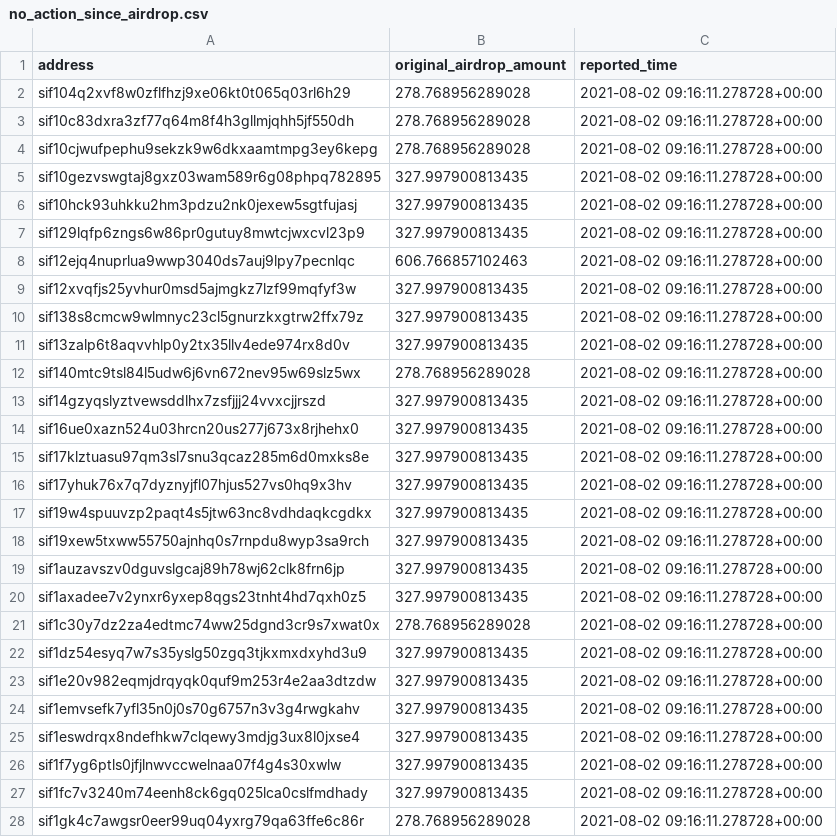
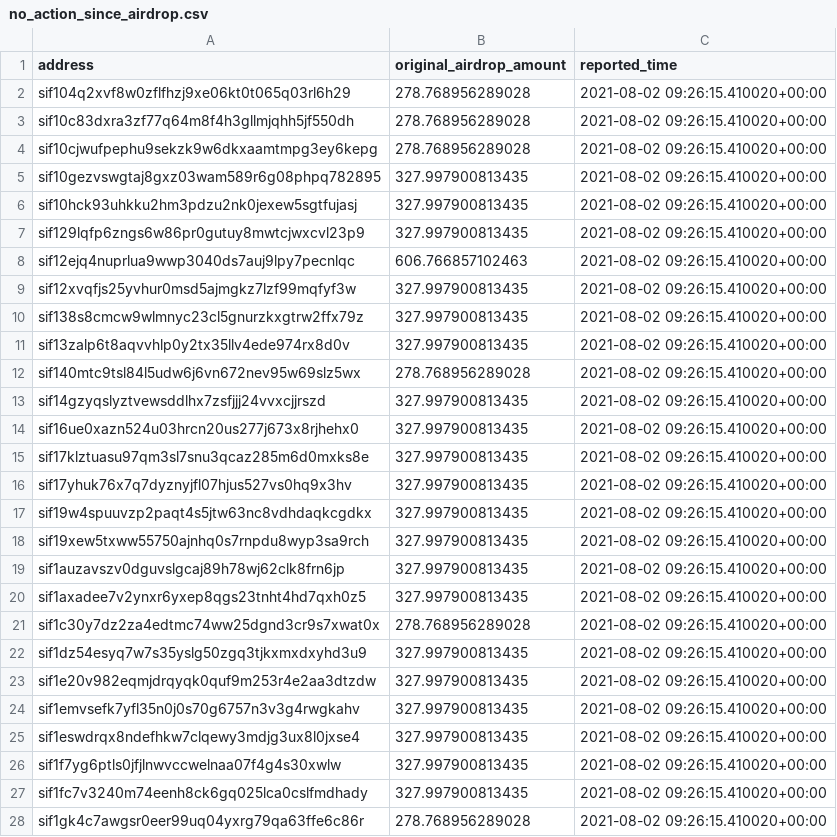
Before and after one commit to Sifchain/airdrop, a CSV file: extracts/no_action_since_airdrop.csv, drawn as a sheet; only a part is shown; the diff covers the shown part only.

```diff
--- a/extracts/no_action_since_airdrop.csv
+++ b/extracts/no_action_since_airdrop.csv
@@ -1,28 +1,28 @@
 address,original_airdrop_amount,reported_time
-sif104q2xvf8w0zflfhzj9xe06kt0t065q03rl6h29,278.768956289028,2021-08-02 09:16:11.278728+00:00
-sif10c83dxra3zf77q64m8f4h3gllmjqhh5jf550dh,278.768956289028,2021-08-02 09:16:11.278728+00:00
-sif10cjwufpephu9sekzk9w6dkxaamtmpg3ey6kepg,278.768956289028,2021-08-02 09:16:11.278728+00:00
-sif10gezvswgtaj8gxz03wam589r6g08phpq782895,327.997900813435,2021-08-02 09:16:11.278728+00:00
-sif10hck93uhkku2hm3pdzu2nk0jexew5sgtfujasj,327.997900813435,2021-08-02 09:16:11.278728+00:00
-sif129lqfp6zngs6w86pr0gutuy8mwtcjwxcvl23p9,327.997900813435,2021-08-02 09:16:11.278728+00:00
-sif12ejq4nuprlua9wwp3040ds7auj9lpy7pecnlqc,606.766857102463,2021-08-02 09:16:11.278728+00:00
-sif12xvqfjs25yvhur0msd5ajmgkz7lzf99mqfyf3w,327.997900813435,2021-08-02 09:16:11.278728+00:00
-sif138s8cmcw9wlmnyc23cl5gnurzkxgtrw2ffx79z,327.997900813435,2021-08-02 09:16:11.278728+00:00
-sif13zalp6t8aqvvhlp0y2tx35llv4ede974rx8d0v,327.997900813435,2021-08-02 09:16:11.278728+00:00
-sif140mtc9tsl84l5udw6j6vn672nev95w69slz5wx,278.768956289028,2021-08-02 09:16:11.278728+00:00
-sif14gzyqslyztvewsddlhx7zsfjjj24vvxcjjrszd,327.997900813435,2021-08-02 09:16:11.278728+00:00
-sif16ue0xazn524u03hrcn20us277j673x8rjhehx0,327.997900813435,2021-08-02 09:16:11.278728+00:00
-sif17klztuasu97qm3sl7snu3qcaz285m6d0mxks8e,327.997900813435,2021-08-02 09:16:11.278728+00:00
-sif17yhuk76x7q7dyznyjfl07hjus527vs0hq9x3hv,327.997900813435,2021-08-02 09:16:11.278728+00:00
-sif19w4spuuvzp2paqt4s5jtw63nc8vdhdaqkcgdkx,327.997900813435,2021-08-02 09:16:11.278728+00:00
-sif19xew5txww55750ajnhq0s7rnpdu8wyp3sa9rch,327.997900813435,2021-08-02 09:16:11.278728+00:00
-sif1auzavszv0dguvslgcaj89h78wj62clk8frn6jp,327.997900813435,2021-08-02 09:16:11.278728+00:00
-sif1axadee7v2ynxr6yxep8qgs23tnht4hd7qxh0z5,327.997900813435,2021-08-02 09:16:11.278728+00:00
-sif1c30y7dz2za4edtmc74ww25dgnd3cr9s7xwat0x,278.768956289028,2021-08-02 09:16:11.278728+00:00
-sif1dz54esyq7w7s35yslg50zgq3tjkxmxdxyhd3u9,327.997900813435,2021-08-02 09:16:11.278728+00:00
-sif1e20v982eqmjdrqyqk0quf9m253r4e2aa3dtzdw,327.997900813435,2021-08-02 09:16:11.278728+00:00
-sif1emvsefk7yfl35n0j0s70g6757n3v3g4rwgkahv,327.997900813435,2021-08-02 09:16:11.278728+00:00
-sif1eswdrqx8ndefhkw7clqewy3mdjg3ux8l0jxse4,327.997900813435,2021-08-02 09:16:11.278728+00:00
-sif1f7yg6ptls0jfjlnwvccwelnaa07f4g4s30xwlw,327.997900813435,2021-08-02 09:16:11.278728+00:00
-sif1fc7v3240m74eenh8ck6gq025lca0cslfmdhady,327.997900813435,2021-08-02 09:16:11.278728+00:00
-sif1gk4c7awgsr0eer99uq04yxrg79qa63ffe6c86r,278.768956289028,2021-08-02 09:16:11.278728+00:00
+sif104q2xvf8w0zflfhzj9xe06kt0t065q03rl6h29,278.768956289028,2021-08-02 09:26:15.410020+00:00
+sif10c83dxra3zf77q64m8f4h3gllmjqhh5jf550dh,278.768956289028,2021-08-02 09:26:15.410020+00:00
+sif10cjwufpephu9sekzk9w6dkxaamtmpg3ey6kepg,278.768956289028,2021-08-02 09:26:15.410020+00:00
+sif10gezvswgtaj8gxz03wam589r6g08phpq782895,327.997900813435,2021-08-02 09:26:15.410020+00:00
+sif10hck93uhkku2hm3pdzu2nk0jexew5sgtfujasj,327.997900813435,2021-08-02 09:26:15.410020+00:00
+sif129lqfp6zngs6w86pr0gutuy8mwtcjwxcvl23p9,327.997900813435,2021-08-02 09:26:15.410020+00:00
+sif12ejq4nuprlua9wwp3040ds7auj9lpy7pecnlqc,606.766857102463,2021-08-02 09:26:15.410020+00:00
+sif12xvqfjs25yvhur0msd5ajmgkz7lzf99mqfyf3w,327.997900813435,2021-08-02 09:26:15.410020+00:00
+sif138s8cmcw9wlmnyc23cl5gnurzkxgtrw2ffx79z,327.997900813435,2021-08-02 09:26:15.410020+00:00
+sif13zalp6t8aqvvhlp0y2tx35llv4ede974rx8d0v,327.997900813435,2021-08-02 09:26:15.410020+00:00
+sif140mtc9tsl84l5udw6j6vn672nev95w69slz5wx,278.768956289028,2021-08-02 09:26:15.410020+00:00
+sif14gzyqslyztvewsddlhx7zsfjjj24vvxcjjrszd,327.997900813435,2021-08-02 09:26:15.410020+00:00
+sif16ue0xazn524u03hrcn20us277j673x8rjhehx0,327.997900813435,2021-08-02 09:26:15.410020+00:00
+sif17klztuasu97qm3sl7snu3qcaz285m6d0mxks8e,327.997900813435,2021-08-02 09:26:15.410020+00:00
+sif17yhuk76x7q7dyznyjfl07hjus527vs0hq9x3hv,327.997900813435,2021-08-02 09:26:15.410020+00:00
+sif19w4spuuvzp2paqt4s5jtw63nc8vdhdaqkcgdkx,327.997900813435,2021-08-02 09:26:15.410020+00:00
+sif19xew5txww55750ajnhq0s7rnpdu8wyp3sa9rch,327.997900813435,2021-08-02 09:26:15.410020+00:00
+sif1auzavszv0dguvslgcaj89h78wj62clk8frn6jp,327.997900813435,2021-08-02 09:26:15.410020+00:00
+sif1axadee7v2ynxr6yxep8qgs23tnht4hd7qxh0z5,327.997900813435,2021-08-02 09:26:15.410020+00:00
+sif1c30y7dz2za4edtmc74ww25dgnd3cr9s7xwat0x,278.768956289028,2021-08-02 09:26:15.410020+00:00
+sif1dz54esyq7w7s35yslg50zgq3tjkxmxdxyhd3u9,327.997900813435,2021-08-02 09:26:15.410020+00:00
+sif1e20v982eqmjdrqyqk0quf9m253r4e2aa3dtzdw,327.997900813435,2021-08-02 09:26:15.410020+00:00
+sif1emvsefk7yfl35n0j0s70g6757n3v3g4rwgkahv,327.997900813435,2021-08-02 09:26:15.410020+00:00
+sif1eswdrqx8ndefhkw7clqewy3mdjg3ux8l0jxse4,327.997900813435,2021-08-02 09:26:15.410020+00:00
+sif1f7yg6ptls0jfjlnwvccwelnaa07f4g4s30xwlw,327.997900813435,2021-08-02 09:26:15.410020+00:00
+sif1fc7v3240m74eenh8ck6gq025lca0cslfmdhady,327.997900813435,2021-08-02 09:26:15.410020+00:00
+sif1gk4c7awgsr0eer99uq04yxrg79qa63ffe6c86r,278.768956289028,2021-08-02 09:26:15.410020+00:00
```
Also changed, not shown: 26 edited cells elsewhere in this file, extracts/current_not_enough.csv, extracts/current_qualified.csv, 1 other file.
